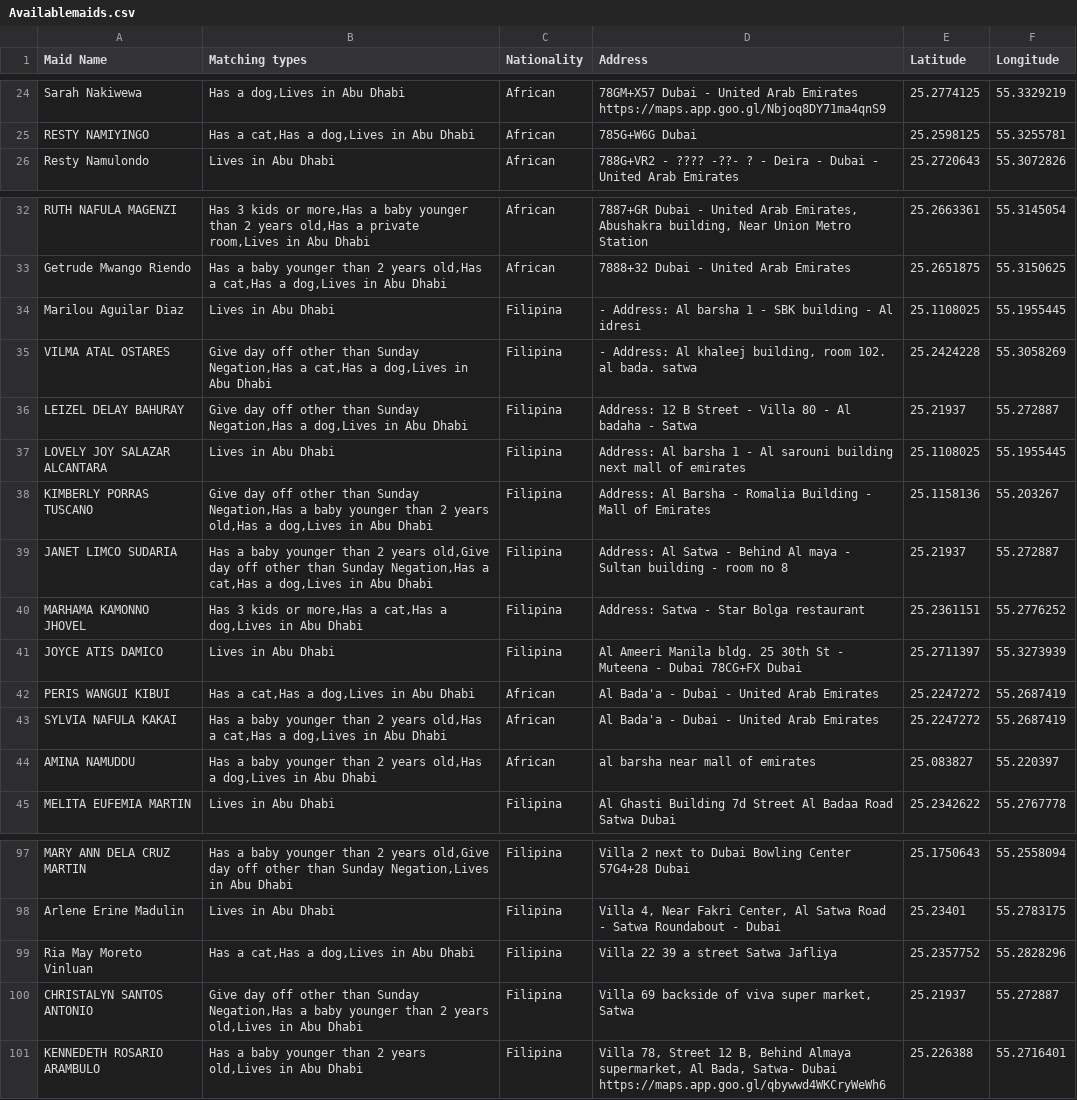
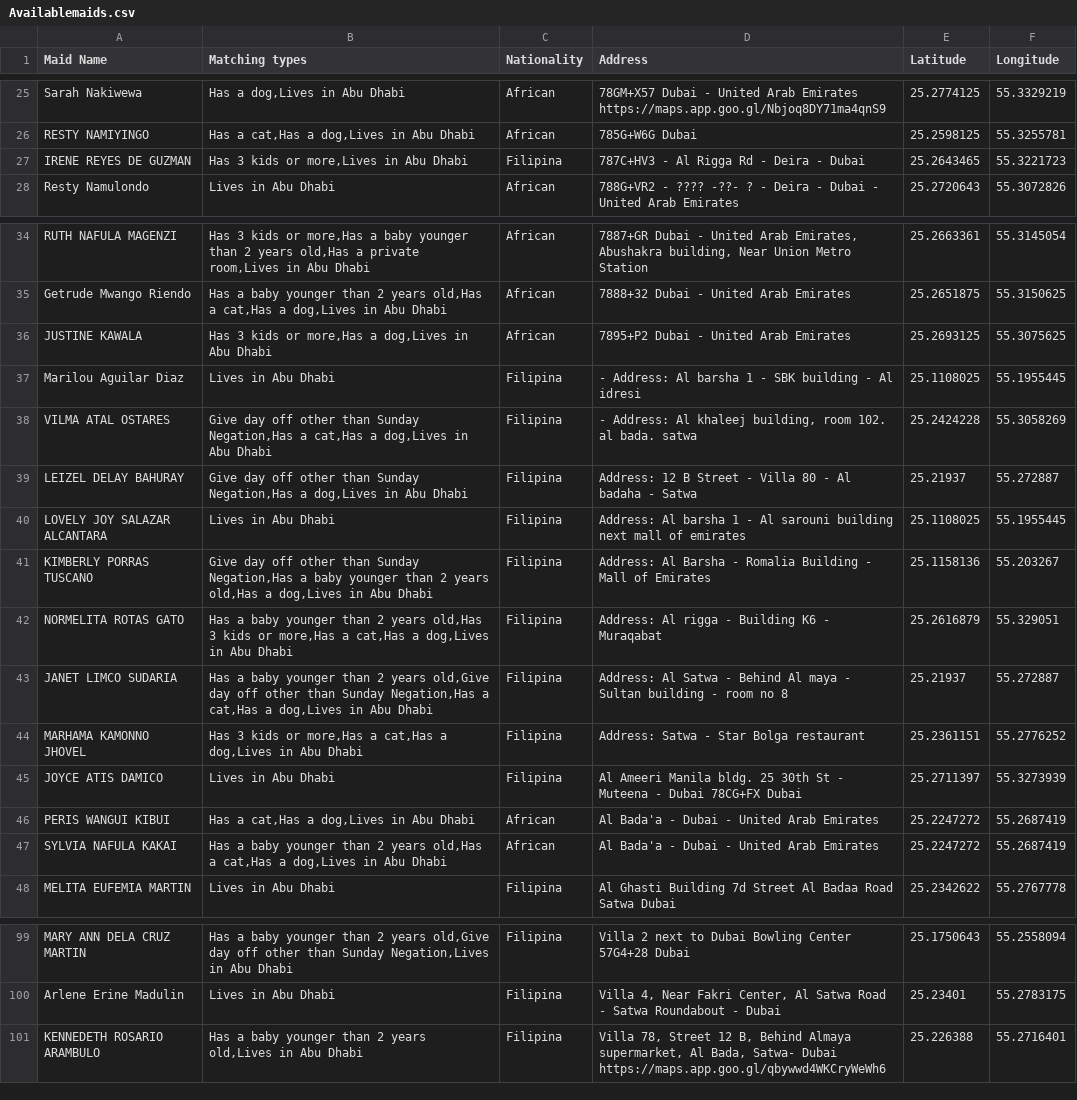
Before and after one commit to charbelchdid/map, a CSV file: Availablemaids.csv, drawn as a sheet; only a part is shown, gaps mark what is left out; the diff covers the shown part only.

Commit message:
Update Hired Live-out Maids Raw Data AVAILABLE CSV on 2025-05-30T21:04:53.518Z

```diff
--- a/Availablemaids.csv
+++ b/Availablemaids.csv
@@ -28,2 +30,3 @@ https://maps.app.goo.gl/Nbjoq8DY71ma4qnS9",25.2774125,55.3329219
 RESTY NAMIYINGO,"Has a cat,Has a dog,Lives in Abu Dhabi",African,785G+W6G Dubai,25.2598125,55.3255781
+IRENE REYES DE GUZMAN,"Has 3 kids or more,Lives in Abu Dhabi",Filipina,787C+HV3 - Al Rigga Rd - Deira - Dubai,25.2643465,55.3221723
 Resty Namulondo,Lives in Abu Dhabi,African,788G+VR2 - ???? -??- ? - Deira - Dubai - United Arab Emirates,25.2720643,55.3072826
@@ -36,2 +39,3 @@ RUTH NAFULA MAGENZI,"Has 3 kids or more,Has a baby younger than 2 years old,Has
 Getrude Mwango Riendo,"Has a baby younger than 2 years old,Has a cat,Has a dog,Lives in Abu Dhabi",African,7888+32 Dubai - United Arab Emirates,25.2651875,55.3150625
+JUSTINE KAWALA,"Has 3 kids or more,Has a dog,Lives in Abu Dhabi",African,7895+P2 Dubai - United Arab Emirates,25.2693125,55.3075625
 Marilou Aguilar Diaz,Lives in Abu Dhabi,Filipina,- Address: Al barsha 1 - SBK building - Al idresi,25.1108025,55.1955445
@@ -42,2 +46,3 @@ next mall of emirates",25.1108025,55.1955445
 KIMBERLY PORRAS TUSCANO,"Give day off other than Sunday Negation,Has a baby younger than 2 years old,Has a dog,Lives in Abu Dhabi",Filipina,Address: Al Barsha - Romalia Building - Mall of Emirates,25.1158136,55.203267
+NORMELITA ROTAS GATO,"Has a baby younger than 2 years old,Has 3 kids or more,Has a cat,Has a dog,Lives in Abu Dhabi",Filipina,Address: Al rigga - Building K6 - Muraqabat,25.2616879,55.329051
 JANET LIMCO SUDARIA,"Has a baby younger than 2 years old,Give day off other than Sunday Negation,Has a cat,Has a dog,Lives in Abu Dhabi",Filipina,Address: Al Satwa - Behind Al maya - Sultan building - room no 8,25.21937,55.272887
@@ -47,3 +52,2 @@ PERIS WANGUI KIBUI,"Has a cat,Has a dog,Lives in Abu Dhabi",African,Al Bada'a -
 SYLVIA NAFULA KAKAI,"Has a baby younger than 2 years old,Has a cat,Has a dog,Lives in Abu Dhabi",African,Al Bada'a - Dubai - United Arab Emirates,25.2247272,55.2687419
-AMINA NAMUDDU ,"Has a baby younger than 2 years old,Has a dog,Lives in Abu Dhabi",African,al barsha near mall of emirates,25.083827,55.220397
 MELITA EUFEMIA MARTIN,Lives in Abu Dhabi,Filipina,Al Ghasti Building 7d Street Al Badaa Road Satwa Dubai,25.2342622,55.2767778
@@ -118,4 +121,2 @@ MARY ANN DELA CRUZ MARTIN,"Has a baby younger than 2 years old,Give day off othe
 Arlene Erine Madulin,Lives in Abu Dhabi,Filipina,"Villa 4, Near Fakri Center, Al Satwa Road - Satwa Roundabout - Dubai",25.23401,55.2783175
-Ria May Moreto Vinluan,"Has a cat,Has a dog,Lives in Abu Dhabi",Filipina,Villa 22 39 a street Satwa Jafliya,25.2357752,55.2828296
-CHRISTALYN SANTOS ANTONIO,"Give day off other than Sunday Negation,Has a baby younger than 2 years old,Lives in Abu Dhabi",Filipina,"Villa 69 backside of viva super market, Satwa",25.21937,55.272887
 KENNEDETH ROSARIO ARAMBULO,"Has a baby younger than 2 years old,Lives in Abu Dhabi",Filipina,"Villa 78, Street 12 B, Behind Almaya supermarket, Al Bada, Satwa- Dubai
```
Also changed, not shown: 5 added rows and 5 removed rows elsewhere in this file.
